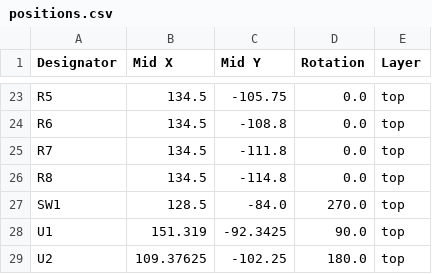
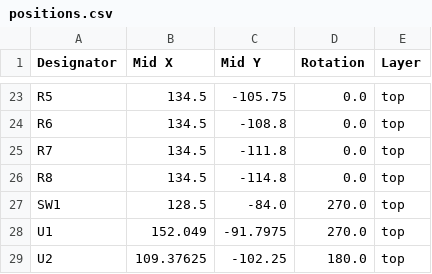
Before and after one commit to RishitJain-dev/Flightime, a CSV file: Production/positions.csv, drawn as a sheet; only a part is shown, gaps mark what is left out.

```diff
--- a/Production/positions.csv
+++ b/Production/positions.csv
@@ -27,3 +27,3 @@ R8,134.5,-114.8,0.0,top
 SW1,128.5,-84.0,270.0,top
-U1,151.319,-92.3425,90.0,top
+U1,152.049,-91.7975,270.0,top
 U2,109.37625,-102.25,180.0,top
```
Also changed, not shown: 4 other files.
